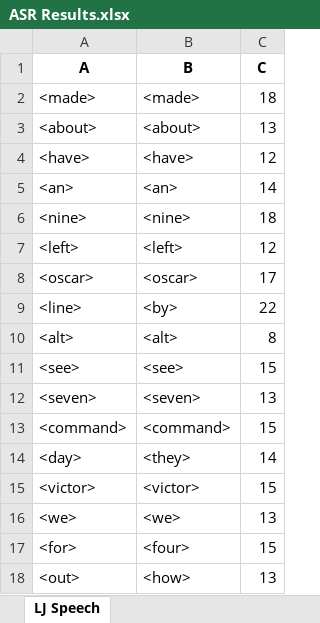
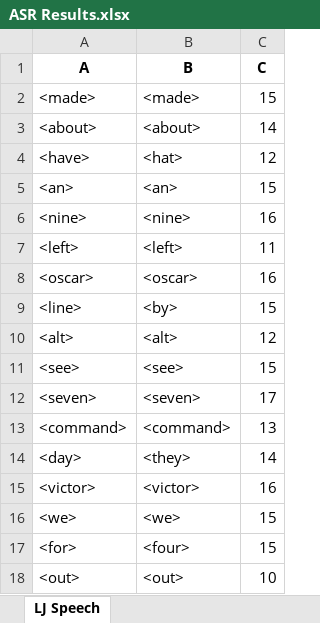
Before and after one commit to dshah1901/P4P-Transformer-ASR-for-Dysarthric-Spech, an Excel workbook: ASR Results.xlsx, sheet LJ Speech, drawn as a sheet; values as stored, in another font and other column widths than the file's, no borders; the diff names each change by its address in the sheet, - before the commit and + after, or states it on an @@ line.

```diff
--- a/ASR Results.xlsx (sheet LJ Speech)
+++ b/ASR Results.xlsx (sheet LJ Speech)
-C2 (C): 18
+C2 (C): 15
-C3 (C): 13
+C3 (C): 14
-B4 (B): <have>
+B4 (B): <hat>
-C5 (C): 14
+C5 (C): 15
-C6 (C): 18
+C6 (C): 16
-C7 (C): 12
+C7 (C): 11
-C8 (C): 17
+C8 (C): 16
-C9 (C): 22
+C9 (C): 15
-C10 (C): 8
+C10 (C): 12
-C12 (C): 13
+C12 (C): 17
-C13 (C): 15
+C13 (C): 13
-C15 (C): 15
+C15 (C): 16
-C16 (C): 13
+C16 (C): 15
-B18 (B): <how>
+B18 (B): <out>
-C18 (C): 13
+C18 (C): 10
```
Also changed, not shown: Epoch Accuracy.xlsx, 4 other files.
